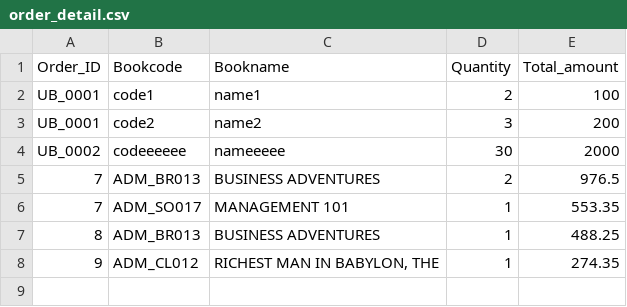
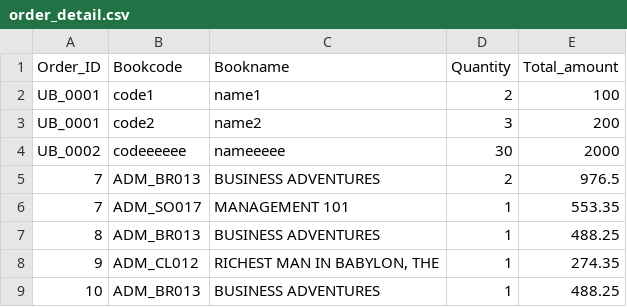
Before and after one commit to kuroisep/Unknown-Bookstore-Application, a CSV file: UnknownShop/database/order_detail.csv, drawn as a sheet; the diff names each change by its address in the sheet, - before the commit and + after, or states it on an @@ line.

```diff
--- a/UnknownShop/database/order_detail.csv
+++ b/UnknownShop/database/order_detail.csv
+row 9: 10 | ADM_BR013 | BUSINESS ADVENTURES | 1 | 488.25
```
Also changed, not shown: UnknownShop/database/order.csv, 1 other file.
